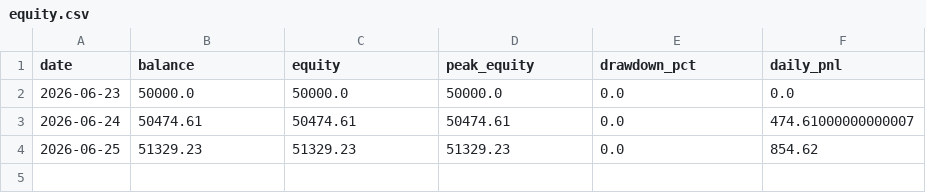
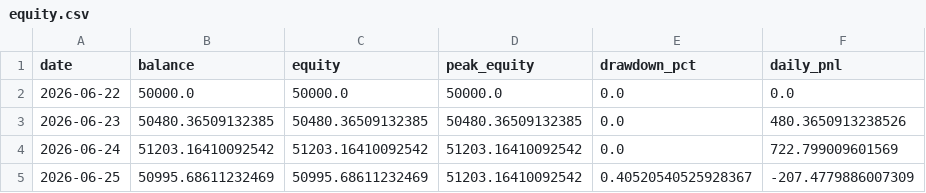
Before and after one commit to FrogAstronaut232/ftmo-dashboard, a CSV file: data/trial/g10/live/equity.csv, drawn as a sheet.

```diff
--- a/data/trial/g10/live/equity.csv
+++ b/data/trial/g10/live/equity.csv
@@ -1,4 +1,5 @@
 date,balance,equity,peak_equity,drawdown_pct,daily_pnl
-2026-06-23,50000.0,50000.0,50000.0,0.0,0.0
-2026-06-24,50474.61,50474.61,50474.61,0.0,474.61000000000007
-2026-06-25,51329.23,51329.23,51329.23,0.0,854.62
+2026-06-22,50000.0,50000.0,50000.0,0.0,0.0
+2026-06-23,50480.36509132385,50480.36509132385,50480.36509132385,0.0,480.3650913238526
+2026-06-24,51203.16410092542,51203.16410092542,51203.16410092542,0.0,722.799009601569
+2026-06-25,50995.68611232469,50995.68611232469,51203.16410092542,0.40520540525928367,-207.4779886007309
```
Also changed, not shown: data/trial/g10/live/signals.csv, data/trial/g10/live/trades.csv, 2 other files.
